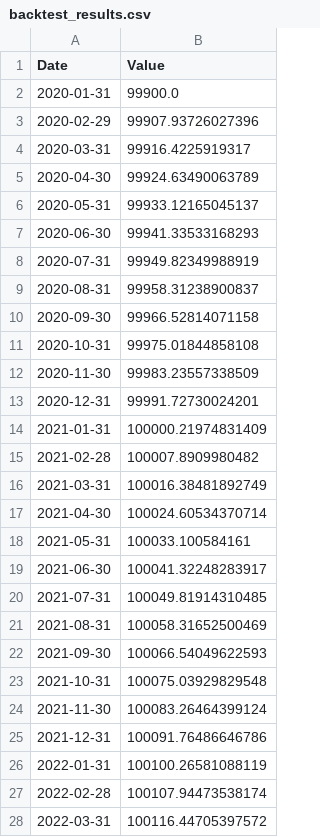
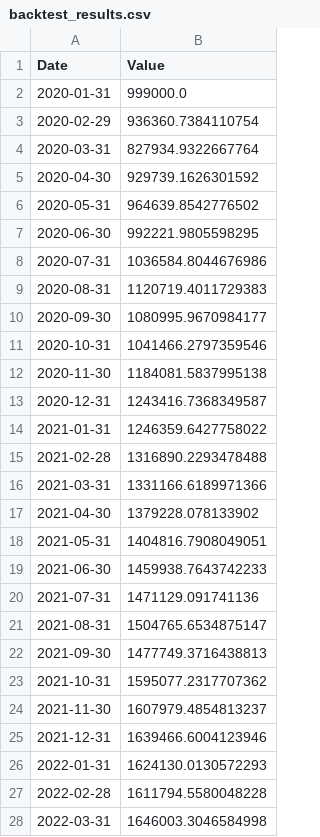
Before and after one commit to summerjinhere/multi-agent-regime-portfolio, a CSV file: backtest_results.csv, drawn as a sheet; only a part is shown; the diff covers the shown part only.

```diff
--- a/backtest_results.csv
+++ b/backtest_results.csv
@@ -1,28 +1,28 @@
 Date,Value
-2020-01-31,99900.0
-2020-02-29,99907.93726027396
-2020-03-31,99916.4225919317
-2020-04-30,99924.63490063789
-2020-05-31,99933.12165045137
-2020-06-30,99941.33533168293
-2020-07-31,99949.82349988919
-2020-08-31,99958.31238900837
-2020-09-30,99966.52814071158
-2020-10-31,99975.01844858108
-2020-11-30,99983.23557338509
-2020-12-31,99991.72730024201
-2021-01-31,100000.21974831409
-2021-02-28,100007.8909980482
-2021-03-31,100016.38481892749
-2021-04-30,100024.60534370714
-2021-05-31,100033.100584161
-2021-06-30,100041.32248283917
-2021-07-31,100049.81914310485
-2021-08-31,100058.31652500469
-2021-09-30,100066.54049622593
-2021-10-31,100075.03929829548
-2021-11-30,100083.26464399124
-2021-12-31,100091.76486646786
-2022-01-31,100100.26581088119
-2022-02-28,100107.94473538174
-2022-03-31,100116.44705397572
+2020-01-31,999000.0
+2020-02-29,936360.7384110754
+2020-03-31,827934.9322667764
+2020-04-30,929739.1626301592
+2020-05-31,964639.8542776502
+2020-06-30,992221.9805598295
+2020-07-31,1036584.8044676986
+2020-08-31,1120719.4011729383
+2020-09-30,1080995.9670984177
+2020-10-31,1041466.2797359546
+2020-11-30,1184081.5837995138
+2020-12-31,1243416.7368349587
+2021-01-31,1246359.6427758022
+2021-02-28,1316890.2293478488
+2021-03-31,1331166.6189971366
+2021-04-30,1379228.078133902
+2021-05-31,1404816.7908049051
+2021-06-30,1459938.7643742233
+2021-07-31,1471129.091741136
+2021-08-31,1504765.6534875147
+2021-09-30,1477749.3716438813
+2021-10-31,1595077.2317707362
+2021-11-30,1607979.4854813237
+2021-12-31,1639466.6004123946
+2022-01-31,1624130.0130572293
+2022-02-28,1611794.5580048228
+2022-03-31,1646003.3046584998
```
Also changed, not shown: 1 added row and 44 edited cells elsewhere in this file, final_portfolio.csv, final_portfolio_detailed.csv, 47 other files.
